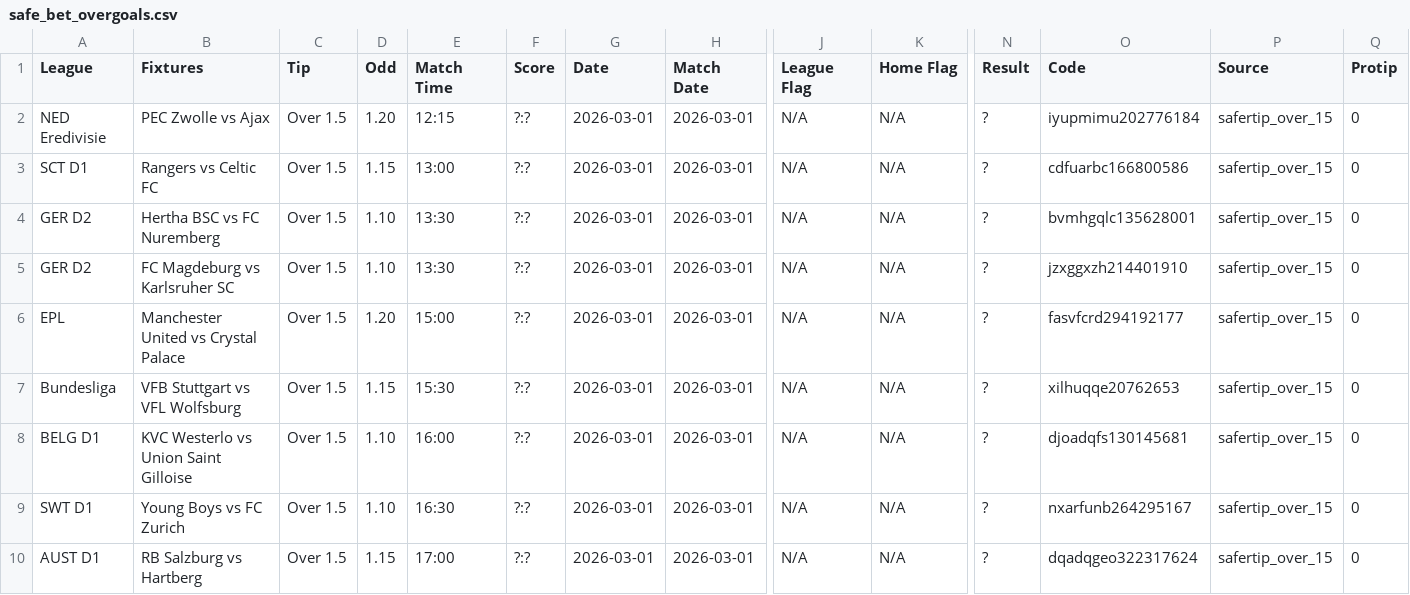
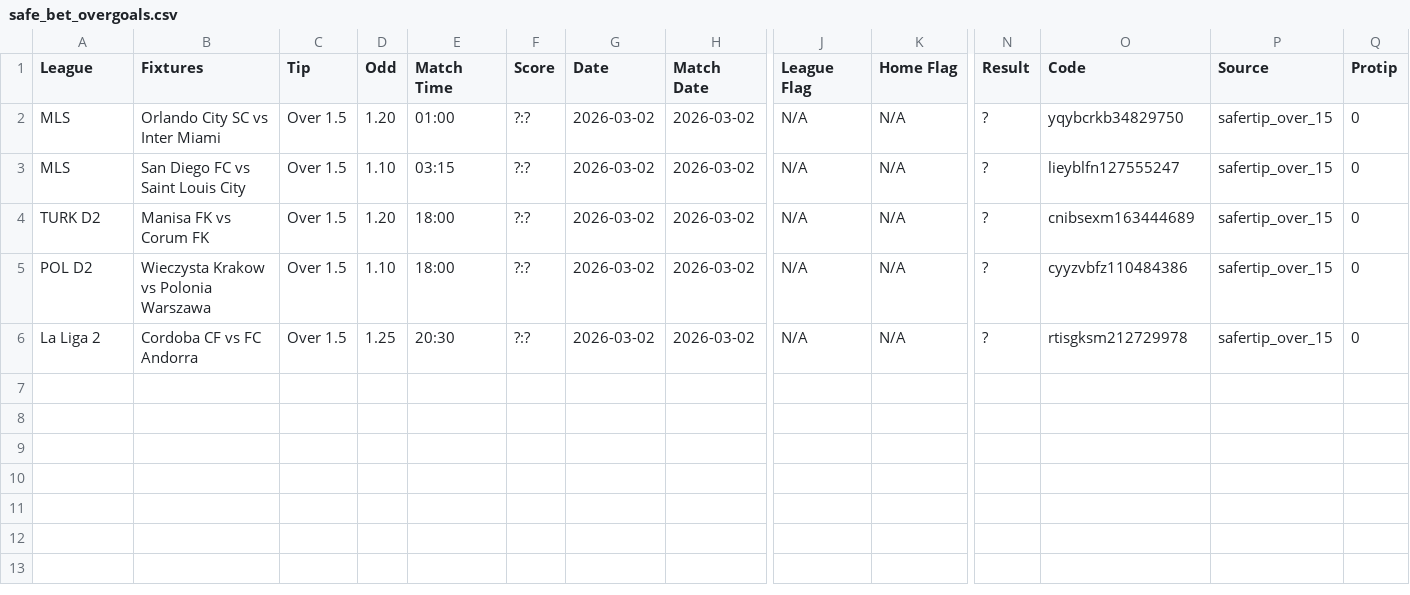
Before and after one commit to tecpg/btn_bot, a CSV file: csv_files/safe_bet_overgoals.csv, drawn as a sheet; only a part is shown, gaps mark what is left out; removed rows and columns are numbered as before the commit, all else as after; rows hold the shown columns only; the diff names each change by its address in the sheet, - before the commit and + after, or states it on an @@ line.

```diff
--- a/csv_files/safe_bet_overgoals.csv
+++ b/csv_files/safe_bet_overgoals.csv
-A2 (League): NED Eredivisie
+A2 (League): MLS
-B2 (Fixtures): PEC Zwolle vs Ajax
+B2 (Fixtures): Orlando City SC vs Inter Miami
-E2 (Match Time): 12:15
+E2 (Match Time): 01:00
-G2 (Date): 2026-03-01
+G2 (Date): 2026-03-02
-H2 (Match Date): 2026-03-01
+H2 (Match Date): 2026-03-02
-O2 (Code): iyupmimu202776184
+O2 (Code): yqybcrkb34829750
-row 3: SCT D1 | Rangers vs Celtic FC | Over 1.5 | 1.15 | 13:00 | ?:? | 2026-03-01 | 2026-03-01 | N/A | N/A | ? | cdfuarbc166800586 | safertip_over_15 | 0
-A3 (League): GER D2
+A3 (League): MLS
-B3 (Fixtures): Hertha BSC vs FC Nuremberg
+B3 (Fixtures): San Diego FC vs Saint Louis City
-E3 (Match Time): 13:30
+E3 (Match Time): 03:15
-G3 (Date): 2026-03-01
+G3 (Date): 2026-03-02
-H3 (Match Date): 2026-03-01
+H3 (Match Date): 2026-03-02
-O3 (Code): bvmhgqlc135628001
+O3 (Code): lieyblfn127555247
-row 5: GER D2 | FC Magdeburg vs Karlsruher SC | Over 1.5 | 1.10 | 13:30 | ?:? | 2026-03-01 | 2026-03-01 | N/A | N/A | ? | jzxggxzh214401910 | safertip_over_15 | 0
-A4 (League): EPL
+A4 (League): TURK D2
-B4 (Fixtures): Manchester United vs Crystal Palace
+B4 (Fixtures): Manisa FK vs Corum FK
-E4 (Match Time): 15:00
+E4 (Match Time): 18:00
-G4 (Date): 2026-03-01
+G4 (Date): 2026-03-02
-H4 (Match Date): 2026-03-01
+H4 (Match Date): 2026-03-02
-O4 (Code): fasvfcrd294192177
+O4 (Code): cnibsexm163444689
-row 7: Bundesliga | VFB Stuttgart vs VFL Wolfsburg | Over 1.5 | 1.15 | 15:30 | ?:? | 2026-03-01 | 2026-03-01 | N/A | N/A | ? | xilhuqqe20762653 | safertip_over_15 | 0
-A5 (League): BELG D1
+A5 (League): POL D2
-B5 (Fixtures): KVC Westerlo vs Union Saint Gilloise
+B5 (Fixtures): Wieczysta Krakow vs Polonia Warszawa
-E5 (Match Time): 16:00
+E5 (Match Time): 18:00
-G5:G6 (Date): 2026-03-01
+G5:G6 (Date): 2026-03-02
-H5:H6 (Match Date): 2026-03-01
+H5:H6 (Match Date): 2026-03-02
-O5 (Code): djoadqfs130145681
+O5 (Code): cyyzvbfz110484386
-A6 (League): SWT D1
+A6 (League): La Liga 2
-B6 (Fixtures): Young Boys vs FC Zurich
+B6 (Fixtures): Cordoba CF vs FC Andorra
-D6 (Odd): 1.10
+D6 (Odd): 1.25
-E6 (Match Time): 16:30
+E6 (Match Time): 20:30
-O6 (Code): nxarfunb264295167
+O6 (Code): rtisgksm212729978
-row 10: AUST D1 | RB Salzburg vs Hartberg | Over 1.5 | 1.15 | 17:00 | ?:? | 2026-03-01 | 2026-03-01 | N/A | N/A | ? | dqadqgeo322317624 | safertip_over_15 | 0
```
Also changed, not shown: btn_match_results.csv, btn_match_results_updated.csv, 10 other files.
